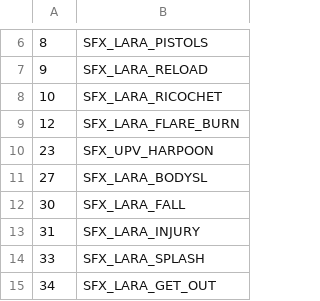
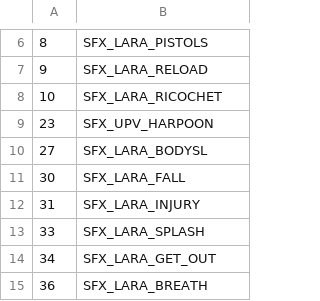
Before and after one commit to LostArtefacts/TRX, a CSV file: data/trx/ship/games/tr4/catalog_samples.csv, drawn as a sheet; only a part is shown, gaps mark what is left out; the shorter side is filled out with more unchanged rows.

Commit message:
tr4/data: silence burning flares
This prevents TR4 flares playing an incorrect sound effect while
burning; they should be silent per OG.

```diff
--- a/data/trx/ship/games/tr4/catalog_samples.csv
+++ b/data/trx/ship/games/tr4/catalog_samples.csv
@@ -8,3 +8,2 @@
 10,  SFX_LARA_RICOCHET
-12,  SFX_LARA_FLARE_BURN
 23,  SFX_UPV_HARPOON
```
